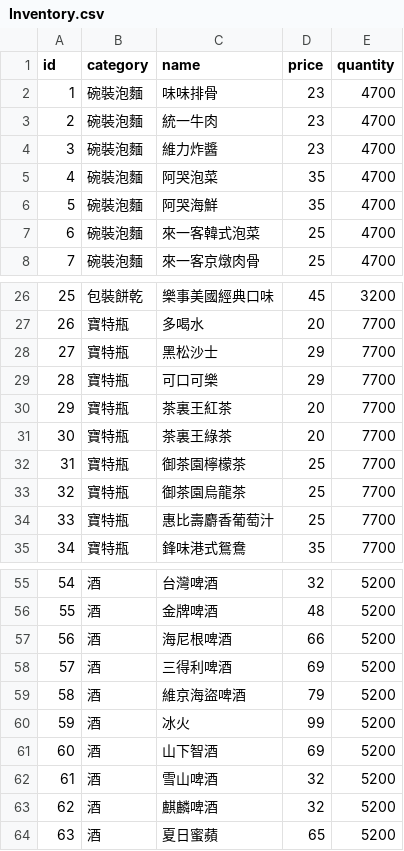
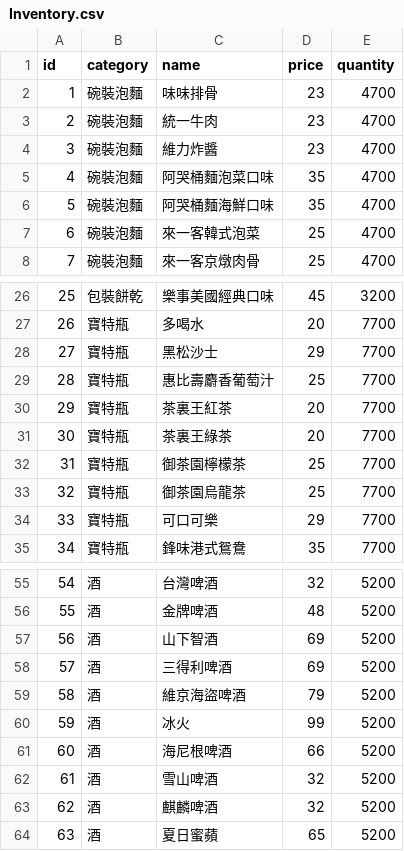
Before and after one commit to MarkLai0317/Checkout-System, a CSV file: data/Inventory.csv, drawn as a sheet; only a part is shown, gaps mark what is left out.

Commit message:
新增inventory和activity的內容

```diff
--- a/data/Inventory.csv
+++ b/data/Inventory.csv
@@ -4,4 +4,4 @@ id,category,name,price,quantity
 3,碗裝泡麵,維力炸醬,23,4700
-4,碗裝泡麵,阿哭泡菜,35,4700
-5,碗裝泡麵,阿哭海鮮,35,4700
+4,碗裝泡麵,阿哭桶麵泡菜口味,35,4700
+5,碗裝泡麵,阿哭桶麵海鮮口味,35,4700
 6,碗裝泡麵,來一客韓式泡菜,25,4700
@@ -28,3 +28,3 @@ id,category,name,price,quantity
 27,寶特瓶,黑松沙士,29,7700
-28,寶特瓶,可口可樂,29,7700
+28,寶特瓶,惠比壽麝香葡萄汁,25,7700
 29,寶特瓶,茶裏王紅茶,20,7700
@@ -33,3 +33,3 @@ id,category,name,price,quantity
 32,寶特瓶,御茶園烏龍茶,25,7700
-33,寶特瓶,惠比壽麝香葡萄汁,25,7700
+33,寶特瓶,可口可樂,29,7700
 34,寶特瓶,鋒味港式鴛鴦,35,7700
@@ -56,3 +56,3 @@ id,category,name,price,quantity
 55,酒,金牌啤酒,48,5200
-56,酒,海尼根啤酒,66,5200
+56,酒,山下智酒,69,5200
 57,酒,三得利啤酒,69,5200
@@ -60,3 +60,3 @@ id,category,name,price,quantity
 59,酒,冰火,99,5200
-60,酒,山下智酒,69,5200
+60,酒,海尼根啤酒,66,5200
 61,酒,雪山啤酒,32,5200
```
